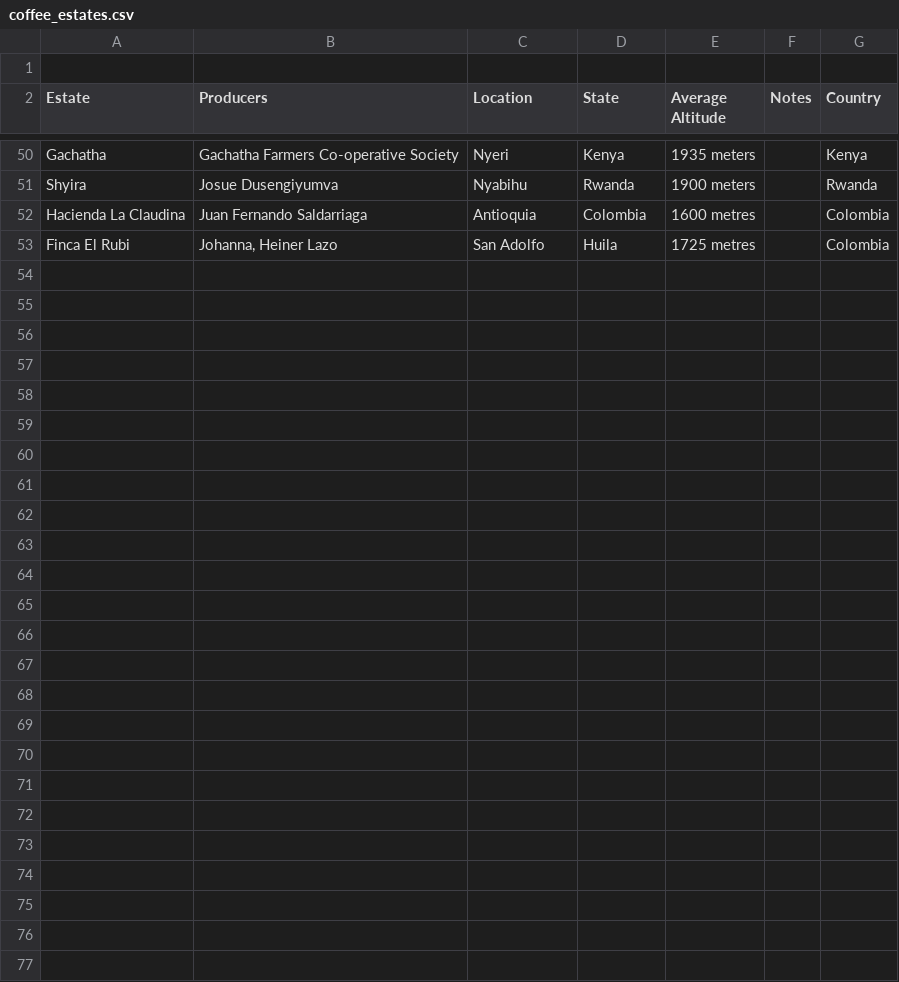
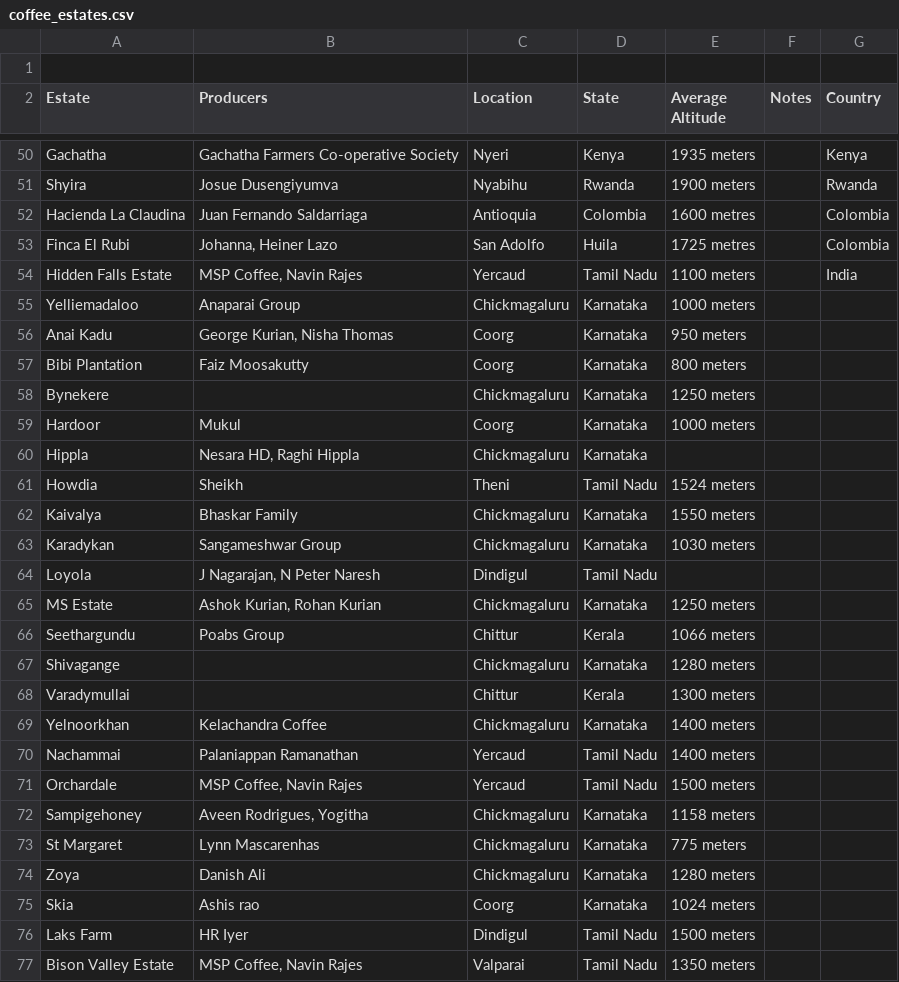
Before and after one commit to snehilk1312/coffee, a CSV file: coffee_database/data_store/coffee_estates.csv, drawn as a sheet; only a part is shown, gaps mark what is left out; the diff covers the shown part only.

Commit message:
added more estates

```diff
--- a/coffee_database/data_store/coffee_estates.csv
+++ b/coffee_database/data_store/coffee_estates.csv
@@ -53 +53,25 @@ Hacienda La Claudina,Juan Fernando Saldarriaga,Antioquia,Colombia,1600 metres,,C
 Finca El Rubi,"Johanna, Heiner Lazo",San Adolfo,Huila,1725 metres,,Colombia
+Hidden Falls Estate,"MSP Coffee, Navin Rajes",Yercaud,Tamil Nadu,1100 meters,,India
+Yelliemadaloo,Anaparai Group,Chickmagaluru,Karnataka,1000 meters,,
+Anai Kadu,"George Kurian, Nisha Thomas",Coorg,Karnataka,950 meters,,
+Bibi Plantation,Faiz Moosakutty,Coorg,Karnataka,800 meters,,
+Bynekere,,Chickmagaluru,Karnataka,1250 meters,,
+Hardoor,Mukul,Coorg,Karnataka,1000 meters,,
+Hippla,"Nesara HD, Raghi Hippla",Chickmagaluru,Karnataka,,,
+Howdia,Sheikh,Theni,Tamil Nadu,1524 meters,,
+Kaivalya,Bhaskar Family,Chickmagaluru,Karnataka,1550 meters,,
+Karadykan,Sangameshwar Group,Chickmagaluru,Karnataka,1030 meters,,
+Loyola,"J Nagarajan, N Peter Naresh",Dindigul,Tamil Nadu,,,
+MS Estate,"Ashok Kurian, Rohan Kurian",Chickmagaluru,Karnataka,1250 meters,,
+Seethargundu,Poabs Group,Chittur,Kerala,1066 meters,,
+Shivagange,,Chickmagaluru,Karnataka,1280 meters,,
+Varadymullai,,Chittur,Kerala,1300 meters,,
+Yelnoorkhan,Kelachandra Coffee,Chickmagaluru,Karnataka,1400 meters,,
+Nachammai,Palaniappan Ramanathan,Yercaud,Tamil Nadu,1400 meters,,
+Orchardale,"MSP Coffee, Navin Rajes",Yercaud,Tamil Nadu,1500 meters,,
+Sampigehoney,"Aveen Rodrigues, Yogitha",Chickmagaluru,Karnataka,1158 meters,,
+St Margaret,Lynn Mascarenhas,Chickmagaluru,Karnataka,775 meters,,
+Zoya,Danish Ali,Chickmagaluru,Karnataka,1280 meters,,
+Skia,Ashis rao,Coorg,Karnataka,1024 meters,,
+Laks Farm,HR Iyer,Dindigul,Tamil Nadu,1500 meters,,
+Bison Valley Estate,"MSP Coffee, Navin Rajes",Valparai,Tamil Nadu,1350  meters,,
```
Also changed, not shown: 2 edited cells elsewhere in this file.
